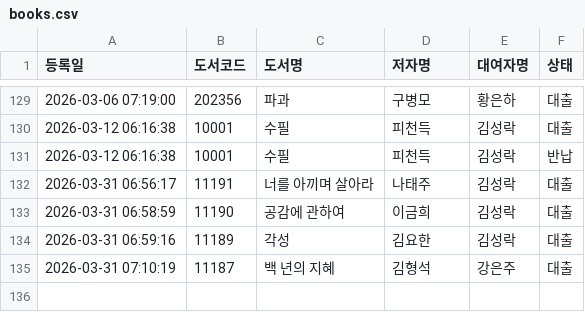
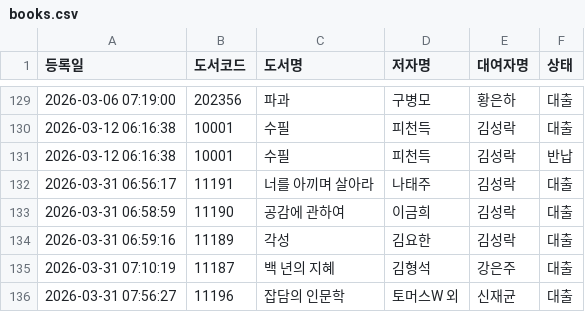
Before and after one commit to rlatjdfkr7979-ctrl/BookServer, a CSV file: books.csv, drawn as a sheet; only a part is shown, gaps mark what is left out; the diff names each change by its address in the sheet, - before the commit and + after, or states it on an @@ line.

Commit message:
Append new loan record to books.csv

```diff
--- a/books.csv
+++ b/books.csv
+row 136: 2026-03-31 07:56:27 | 11196 | 잡담의 인문학 | 토머스W 외 | 신재균 | 대출
```
